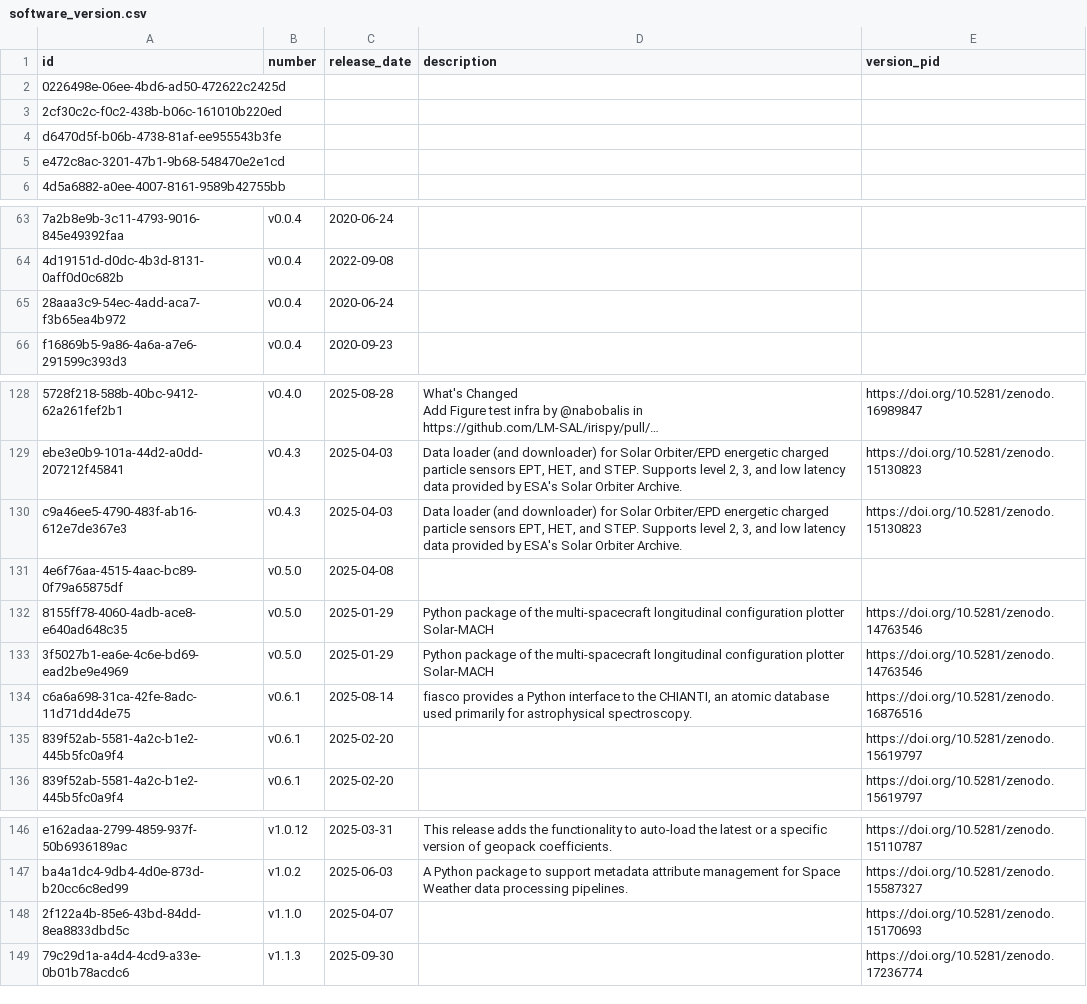
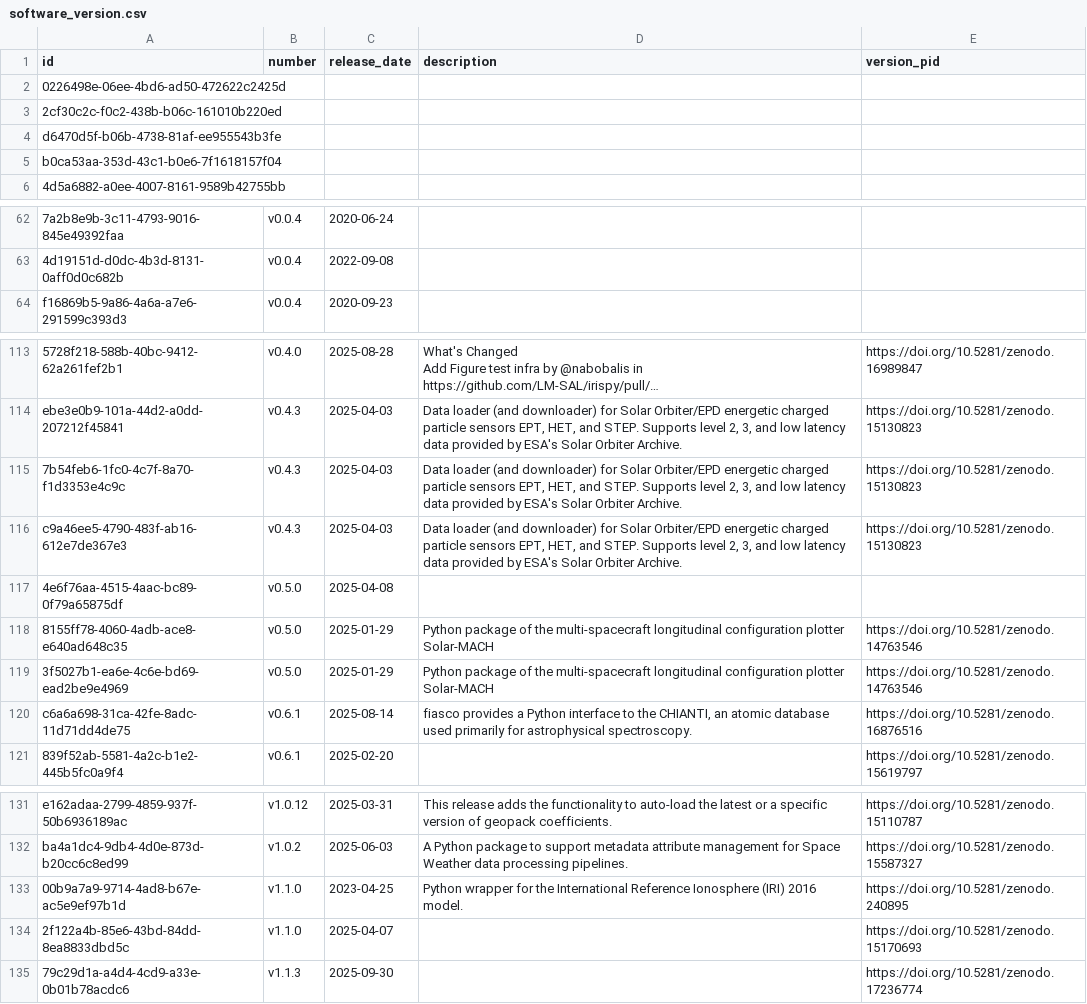
Before and after one commit to Heliophysics-Software-Search-Interface/hssi-website, a CSV file: django/website/config/db/software_version.csv, drawn as a sheet; only a part is shown, gaps mark what is left out; long unchanged cells end in …; removed rows and columns are numbered as before the commit, all else as after; the diff covers the shown part only; the diff names each change by its address in the sheet, - before the commit and + after, or states it on an @@ line.

```diff
--- a/django/website/config/db/software_version.csv
+++ b/django/website/config/db/software_version.csv
-A5 (id): e472c8ac-3201-47b1-9b68-548470e2e1cd
+A5 (id): b0ca53aa-353d-43c1-b0e6-7f1618157f04
-row 65: 28aaa3c9-54ec-4add-aca7-f3b65ea4b972 | v0.0.4 | 2020-06-24
+row 115: 7b54feb6-1fc0-4c7f-8a70-f1d3353e4c9c | v0.4.3 | 2025-04-03 | Data loader (and downloader) for Solar Orbiter/EPD energetic charged particle sensors EPT, HET, and STEP. Supports level 2, 3, and low latency data provided by ESA's Solar Orbiter Archive. | https://doi.org/10.5281/zenodo.15130823
-row 135: 839f52ab-5581-4a2c-b1e2-445b5fc0a9f4 | v0.6.1 | 2025-02-20 |  | https://doi.org/10.5281/zenodo.15619797
+row 133: 00b9a7a9-9714-4ad8-b67e-ac5e9ef97b1d | v1.1.0 | 2023-04-25 | Python wrapper for the International Reference Ionosphere (IRI) 2016 model. | https://doi.org/10.5281/zenodo.240895
```
Also changed, not shown: 14 removed rows, 1 moved row and 4 edited cells elsewhere in this file.
